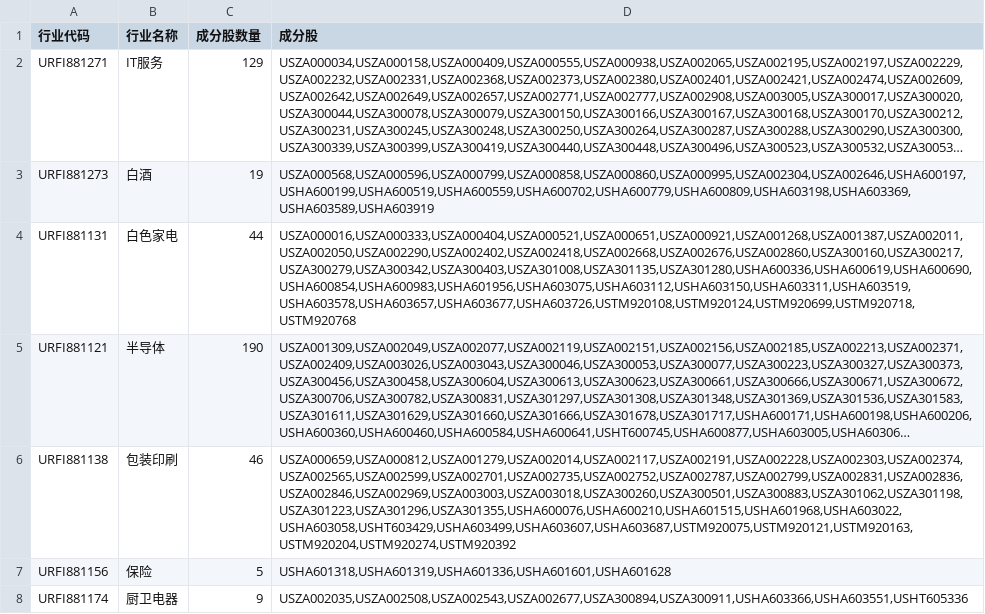
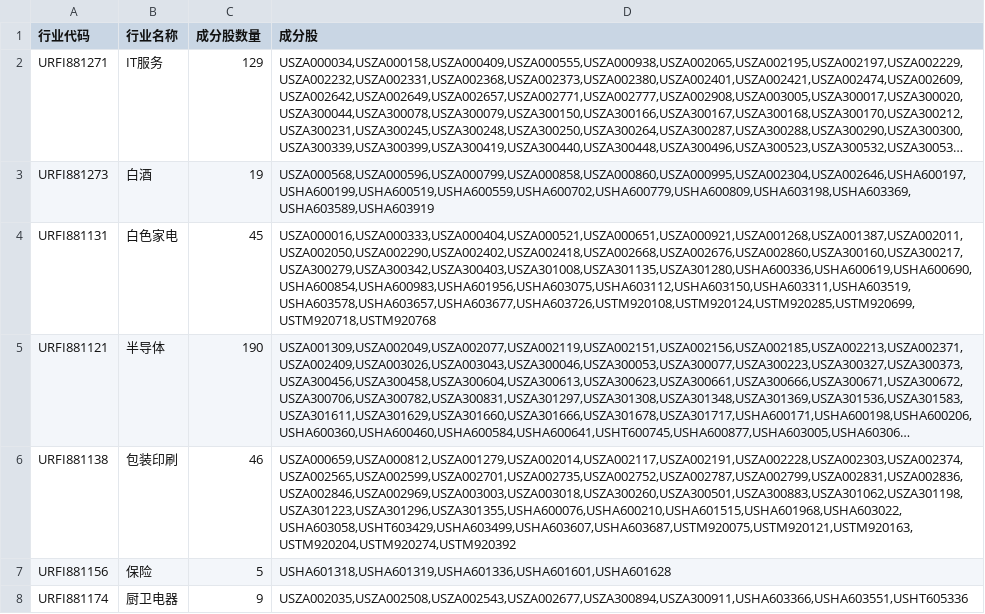
Before and after one commit to windskysolo/thsdk, a CSV file: data/industry_constituents.csv, drawn as a sheet; only a part is shown; long unchanged cells end in …; the diff names each change by its address in the sheet, - before the commit and + after, or states it on an @@ line.

```diff
--- a/data/industry_constituents.csv
+++ b/data/industry_constituents.csv
-C4 (成分股数量): 44
+C4 (成分股数量): 45
-D4 (成分股): USZA000016,USZA000333,USZA000404,USZA000521,USZA000651,USZA000921,USZA001268,USZA001387,USZA002011,USZA002050,USZA002290,USZA002402,USZA002418,USZA002668,USZA002676,USZA002860,USZA300160,USZA300217,USZA300279,USZA300342,USZA300403,USZA301008,USZA301135,USZA301280,USHA600336,USHA600619,USHA600690,USHA600854,USHA600983,USHA601956,USHA603075,USHA603112,USHA603150,USHA603311,USHA603519,USHA603578,USHA603657,USHA603677,USHA603726,USTM920108,USTM920124,USTM920699,USTM920718,USTM920768
+D4 (成分股): USZA000016,USZA000333,USZA000404,USZA000521,USZA000651,USZA000921,USZA001268,USZA001387,USZA002011,USZA002050,USZA002290,USZA002402,USZA002418,USZA002668,USZA002676,USZA002860,USZA300160,USZA300217,USZA300279,USZA300342,USZA300403,USZA301008,USZA301135,USZA301280,USHA600336,USHA600619,USHA600690,USHA600854,USHA600983,USHA601956,USHA603075,USHA603112,USHA603150,USHA603311,USHA603519,USHA603578,USHA603657,USHA603677,USHA603726,USTM920108,USTM920124,USTM920285,USTM920699,USTM920718,USTM920768
```
